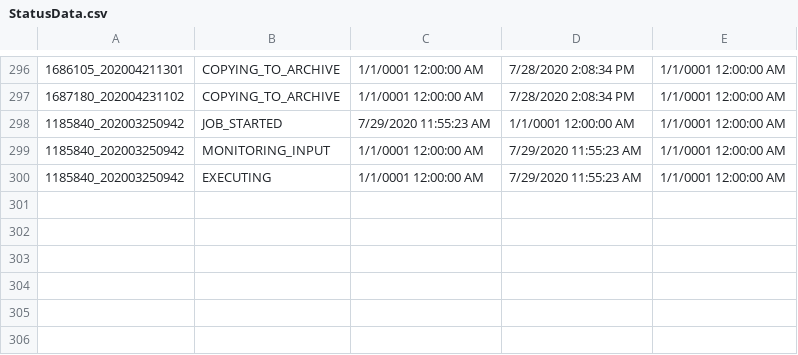
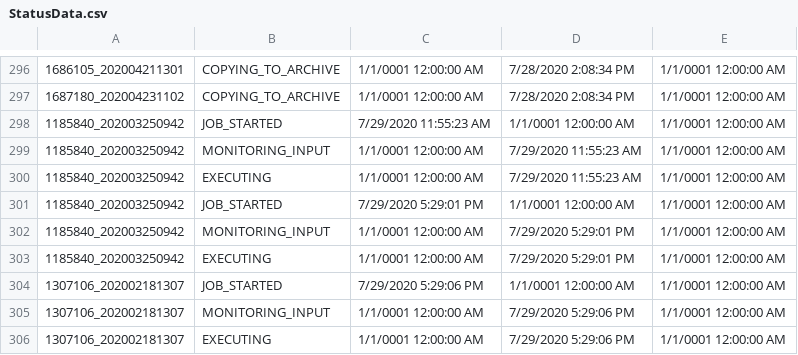
Before and after one commit to jimlundberg/Handler-Web-App, a CSV file: Handler/StatusData.csv, drawn as a sheet; only a part is shown, gaps mark what is left out.

```diff
--- a/Handler/StatusData.csv
+++ b/Handler/StatusData.csv
@@ -300 +300,7 @@
 1185840_202003250942,EXECUTING,1/1/0001 12:00:00 AM,7/29/2020 11:55:23 AM,1/1/0001 12:00:00 AM
+1185840_202003250942,JOB_STARTED,7/29/2020 5:29:01 PM,1/1/0001 12:00:00 AM,1/1/0001 12:00:00 AM
+1185840_202003250942,MONITORING_INPUT,1/1/0001 12:00:00 AM,7/29/2020 5:29:01 PM,1/1/0001 12:00:00 AM
+1185840_202003250942,EXECUTING,1/1/0001 12:00:00 AM,7/29/2020 5:29:01 PM,1/1/0001 12:00:00 AM
+1307106_202002181307,JOB_STARTED,7/29/2020 5:29:06 PM,1/1/0001 12:00:00 AM,1/1/0001 12:00:00 AM
+1307106_202002181307,MONITORING_INPUT,1/1/0001 12:00:00 AM,7/29/2020 5:29:06 PM,1/1/0001 12:00:00 AM
+1307106_202002181307,EXECUTING,1/1/0001 12:00:00 AM,7/29/2020 5:29:06 PM,1/1/0001 12:00:00 AM
```
Also changed, not shown: 1 other file.
